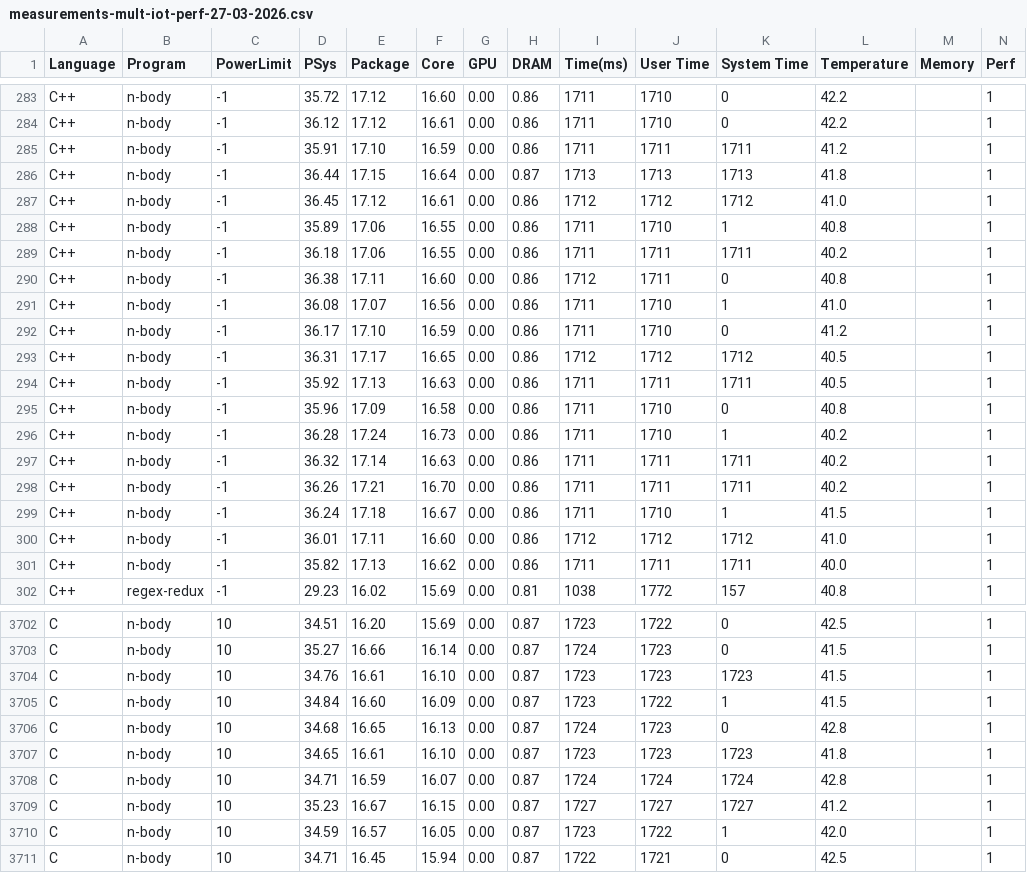
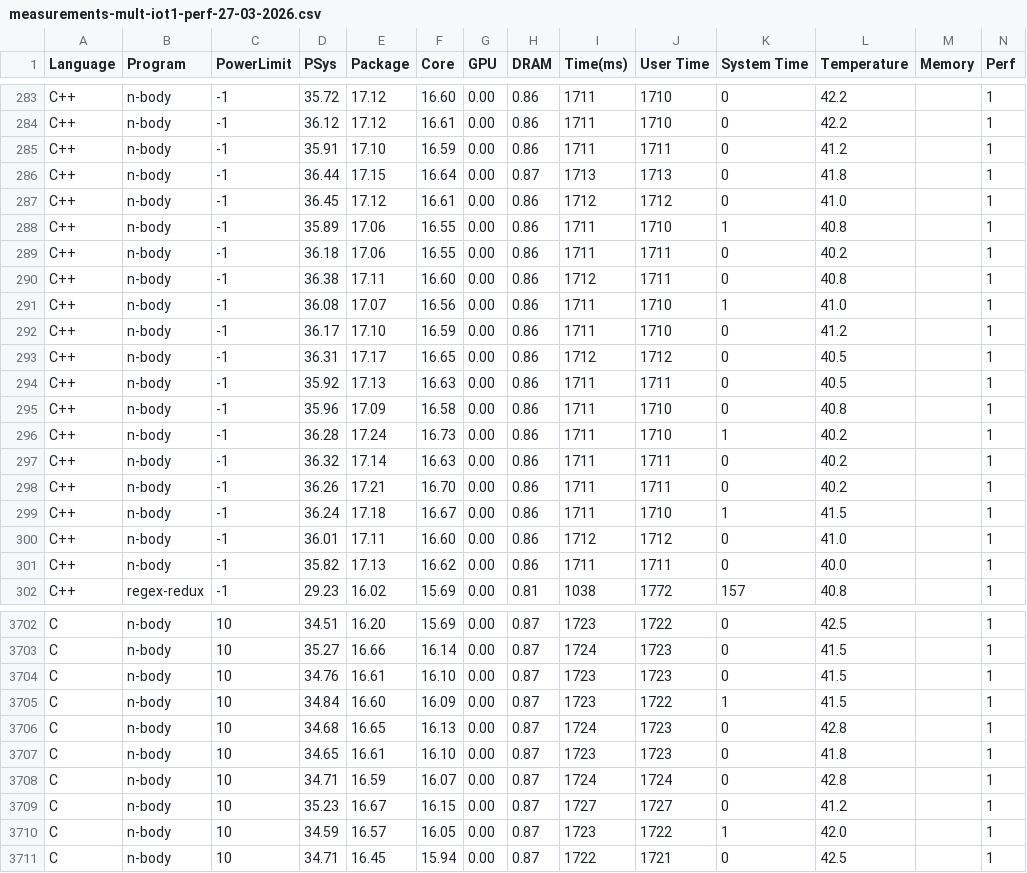
Before and after one commit to sqmedeiros/trading-runtime-for-energy-efficiency, a CSV file: results/iot1/measurements-mult-iot1-perf-27-03-2026.csv (was results/iot1/measurements-mult-iot-perf-27-03-2026.csv), drawn as a sheet; only a part is shown, gaps mark what is left out; the diff covers the shown part only.

Commit message:
Cleaning data: check columns where system_time = user_time, and setting system_time to zero when appropriate

```diff
--- a/results/iot1/measurements-mult-iot-perf-27-03-2026.csv
+++ b/results/iot1/measurements-mult-iot1-perf-27-03-2026.csv
@@ -284,7 +284,7 @@ C++, n-body, -1,  35.72, 17.12, 16.60, 0.00, 0.86, 1711, 1710, 0, 42.2, , 1
 C++, n-body, -1,  36.12, 17.12, 16.61, 0.00, 0.86, 1711, 1710, 0, 42.2, , 1
-C++, n-body, -1,  35.91, 17.10, 16.59, 0.00, 0.86, 1711, 1711, 1711, 41.2, , 1
-C++, n-body, -1,  36.44, 17.15, 16.64, 0.00, 0.87, 1713, 1713, 1713, 41.8, , 1
-C++, n-body, -1,  36.45, 17.12, 16.61, 0.00, 0.86, 1712, 1712, 1712, 41.0, , 1
+C++, n-body, -1,  35.91, 17.10, 16.59, 0.00, 0.86, 1711, 1711, 0, 41.2, , 1
+C++, n-body, -1,  36.44, 17.15, 16.64, 0.00, 0.87, 1713, 1713, 0, 41.8, , 1
+C++, n-body, -1,  36.45, 17.12, 16.61, 0.00, 0.86, 1712, 1712, 0, 41.0, , 1
 C++, n-body, -1,  35.89, 17.06, 16.55, 0.00, 0.86, 1711, 1710, 1, 40.8, , 1
-C++, n-body, -1,  36.18, 17.06, 16.55, 0.00, 0.86, 1711, 1711, 1711, 40.2, , 1
+C++, n-body, -1,  36.18, 17.06, 16.55, 0.00, 0.86, 1711, 1711, 0, 40.2, , 1
 C++, n-body, -1,  36.38, 17.11, 16.60, 0.00, 0.86, 1712, 1711, 0, 40.8, , 1
@@ -292,11 +292,11 @@ C++, n-body, -1,  36.08, 17.07, 16.56, 0.00, 0.86, 1711, 1710, 1, 41.0, , 1
 C++, n-body, -1,  36.17, 17.10, 16.59, 0.00, 0.86, 1711, 1710, 0, 41.2, , 1
-C++, n-body, -1,  36.31, 17.17, 16.65, 0.00, 0.86, 1712, 1712, 1712, 40.5, , 1
-C++, n-body, -1,  35.92, 17.13, 16.63, 0.00, 0.86, 1711, 1711, 1711, 40.5, , 1
+C++, n-body, -1,  36.31, 17.17, 16.65, 0.00, 0.86, 1712, 1712, 0, 40.5, , 1
+C++, n-body, -1,  35.92, 17.13, 16.63, 0.00, 0.86, 1711, 1711, 0, 40.5, , 1
 C++, n-body, -1,  35.96, 17.09, 16.58, 0.00, 0.86, 1711, 1710, 0, 40.8, , 1
 C++, n-body, -1,  36.28, 17.24, 16.73, 0.00, 0.86, 1711, 1710, 1, 40.2, , 1
-C++, n-body, -1,  36.32, 17.14, 16.63, 0.00, 0.86, 1711, 1711, 1711, 40.2, , 1
-C++, n-body, -1,  36.26, 17.21, 16.70, 0.00, 0.86, 1711, 1711, 1711, 40.2, , 1
+C++, n-body, -1,  36.32, 17.14, 16.63, 0.00, 0.86, 1711, 1711, 0, 40.2, , 1
+C++, n-body, -1,  36.26, 17.21, 16.70, 0.00, 0.86, 1711, 1711, 0, 40.2, , 1
 C++, n-body, -1,  36.24, 17.18, 16.67, 0.00, 0.86, 1711, 1710, 1, 41.5, , 1
-C++, n-body, -1,  36.01, 17.11, 16.60, 0.00, 0.86, 1712, 1712, 1712, 41.0, , 1
-C++, n-body, -1,  35.82, 17.13, 16.62, 0.00, 0.86, 1711, 1711, 1711, 40.0, , 1
+C++, n-body, -1,  36.01, 17.11, 16.60, 0.00, 0.86, 1712, 1712, 0, 41.0, , 1
+C++, n-body, -1,  35.82, 17.13, 16.62, 0.00, 0.86, 1711, 1711, 0, 40.0, , 1
 C++, regex-redux, -1,  29.23, 16.02, 15.69, 0.00, 0.81, 1038, 1772, 157, 40.8, , 1
@@ -3703,8 +3703,8 @@ C, n-body, 10,  34.51, 16.20, 15.69, 0.00, 0.87, 1723, 1722, 0, 42.5, , 1
 C, n-body, 10,  35.27, 16.66, 16.14, 0.00, 0.87, 1724, 1723, 0, 41.5, , 1
-C, n-body, 10,  34.76, 16.61, 16.10, 0.00, 0.87, 1723, 1723, 1723, 41.5, , 1
+C, n-body, 10,  34.76, 16.61, 16.10, 0.00, 0.87, 1723, 1723, 0, 41.5, , 1
 C, n-body, 10,  34.84, 16.60, 16.09, 0.00, 0.87, 1723, 1722, 1, 41.5, , 1
 C, n-body, 10,  34.68, 16.65, 16.13, 0.00, 0.87, 1724, 1723, 0, 42.8, , 1
-C, n-body, 10,  34.65, 16.61, 16.10, 0.00, 0.87, 1723, 1723, 1723, 41.8, , 1
-C, n-body, 10,  34.71, 16.59, 16.07, 0.00, 0.87, 1724, 1724, 1724, 42.8, , 1
-C, n-body, 10,  35.23, 16.67, 16.15, 0.00, 0.87, 1727, 1727, 1727, 41.2, , 1
+C, n-body, 10,  34.65, 16.61, 16.10, 0.00, 0.87, 1723, 1723, 0, 41.8, , 1
+C, n-body, 10,  34.71, 16.59, 16.07, 0.00, 0.87, 1724, 1724, 0, 42.8, , 1
+C, n-body, 10,  35.23, 16.67, 16.15, 0.00, 0.87, 1727, 1727, 0, 41.2, , 1
 C, n-body, 10,  34.59, 16.57, 16.05, 0.00, 0.87, 1723, 1722, 1, 42.0, , 1
```
Also changed, not shown: 154 edited cells elsewhere in this file, results/elite/measurements-mult-elite-perf-27-03-2026.csv, results/elite/measurements-single-elite-perf-01-04-2026.csv.
